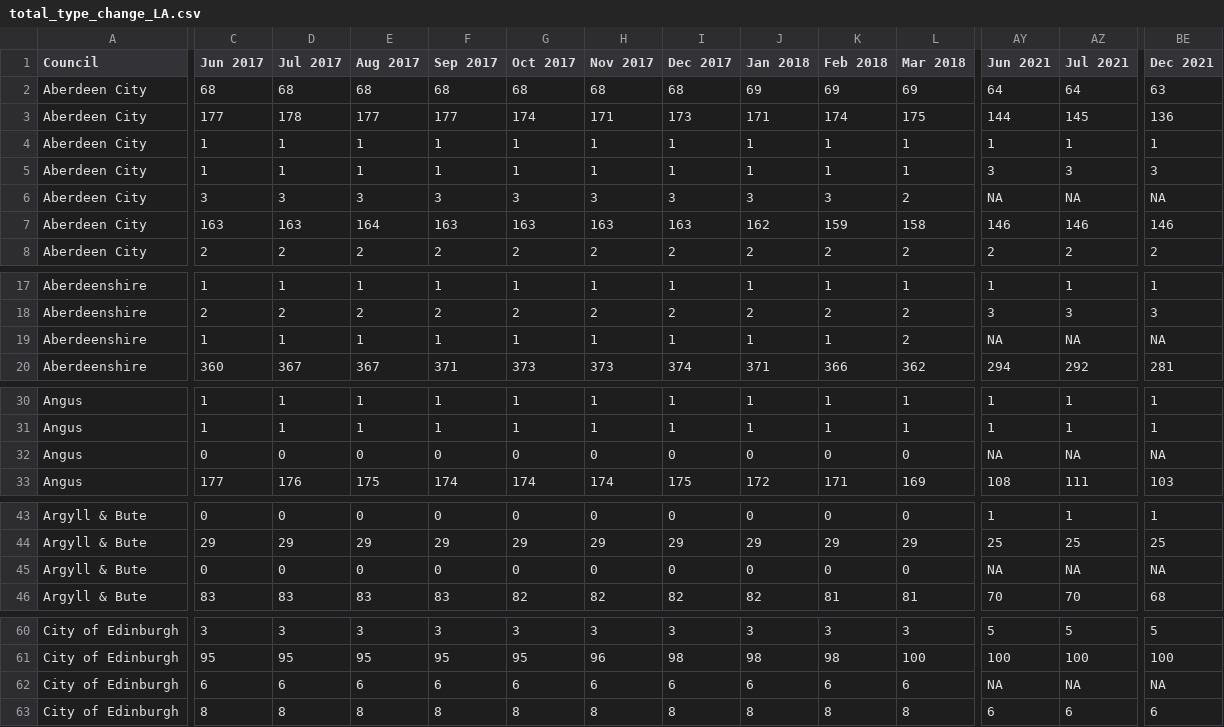
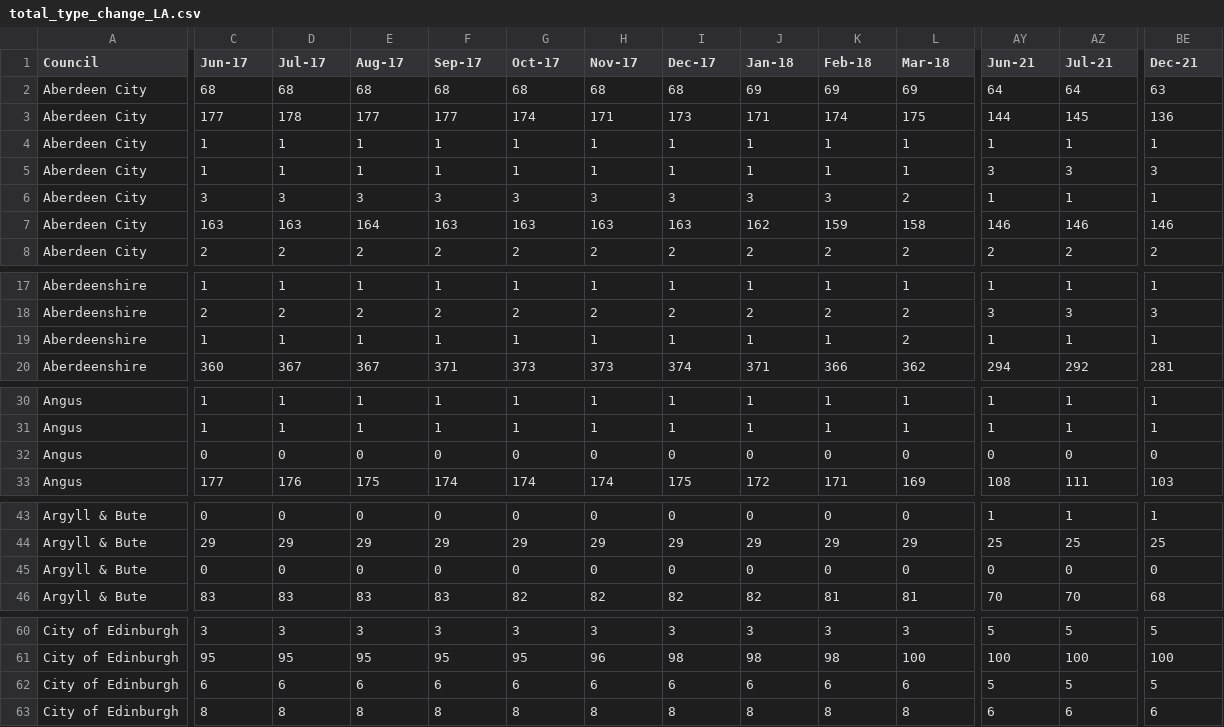
Before and after one commit to EmaSabl/CI, a CSV file: data/total_type_change_LA.csv, drawn as a sheet; only a part is shown, gaps mark what is left out; the diff covers the shown part only; the diff names each change by its address in the sheet, - before the commit and + after, or states it on an @@ line.

Commit message:
Add files via upload

```diff
--- a/data/total_type_change_LA.csv
+++ b/data/total_type_change_LA.csv
-C1: Jun 2017
+C1: Jun-17
-D1: Jul 2017
+D1: Jul-17
-E1: Aug 2017
+E1: Aug-17
-F1: Sep 2017
+F1: Sep-17
-G1: Oct 2017
+G1: Oct-17
-H1: Nov 2017
+H1: Nov-17
-I1: Dec 2017
+I1: Dec-17
-J1: Jan 2018
+J1: Jan-18
-K1: Feb 2018
+K1: Feb-18
-L1: Mar 2018
+L1: Mar-18
-AY1: Jun 2021
+AY1: Jun-21
-AZ1: Jul 2021
+AZ1: Jul-21
-BE1: Dec 2021
+BE1: Dec-21
-AY6 (Jun-21): NA
+AY6 (Jun-21): 1
-AZ6 (Jul-21): NA
+AZ6 (Jul-21): 1
-BE6 (Dec-21): NA
+BE6 (Dec-21): 1
-AY19 (Jun-21): NA
+AY19 (Jun-21): 1
-AZ19 (Jul-21): NA
+AZ19 (Jul-21): 1
-BE19 (Dec-21): NA
+BE19 (Dec-21): 1
-AY32 (Jun-21): NA
+AY32 (Jun-21): 0
-AZ32 (Jul-21): NA
+AZ32 (Jul-21): 0
-BE32 (Dec-21): NA
+BE32 (Dec-21): 0
-AY45 (Jun-21): NA
+AY45 (Jun-21): 0
-AZ45 (Jul-21): NA
+AZ45 (Jul-21): 0
-BE45 (Dec-21): NA
+BE45 (Dec-21): 0
-AY62 (Jun-21): NA
+AY62 (Jun-21): 5
-AZ62 (Jul-21): NA
+AZ62 (Jul-21): 5
-BE62 (Dec-21): NA
+BE62 (Dec-21): 5
```
Also changed, not shown: 155 edited cells elsewhere in this file.
